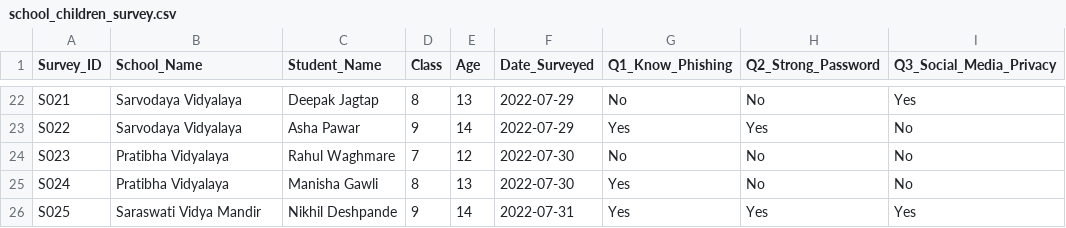
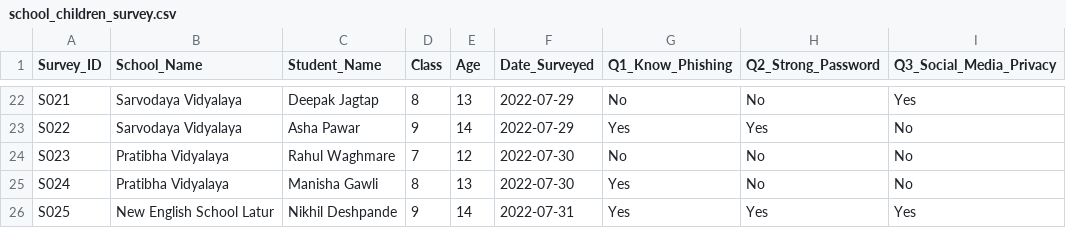
Before and after one commit to dinesh1309/glad-csr-impact-platform-mvp, a CSV file: docs/seed-data/Quickheal-foundation/school_children_survey.csv, drawn as a sheet; only a part is shown, gaps mark what is left out; the diff names each change by its address in the sheet, - before the commit and + after, or states it on an @@ line.

```diff
--- a/docs/seed-data/Quickheal-foundation/school_children_survey.csv
+++ b/docs/seed-data/Quickheal-foundation/school_children_survey.csv
-B26 (School_Name): Saraswati Vidya Mandir
+B26 (School_Name): New English School Latur
```
Also changed, not shown: docs/seed-data/Quickheal-foundation/volunteer_presentation_tracker.csv, 19 other files.
